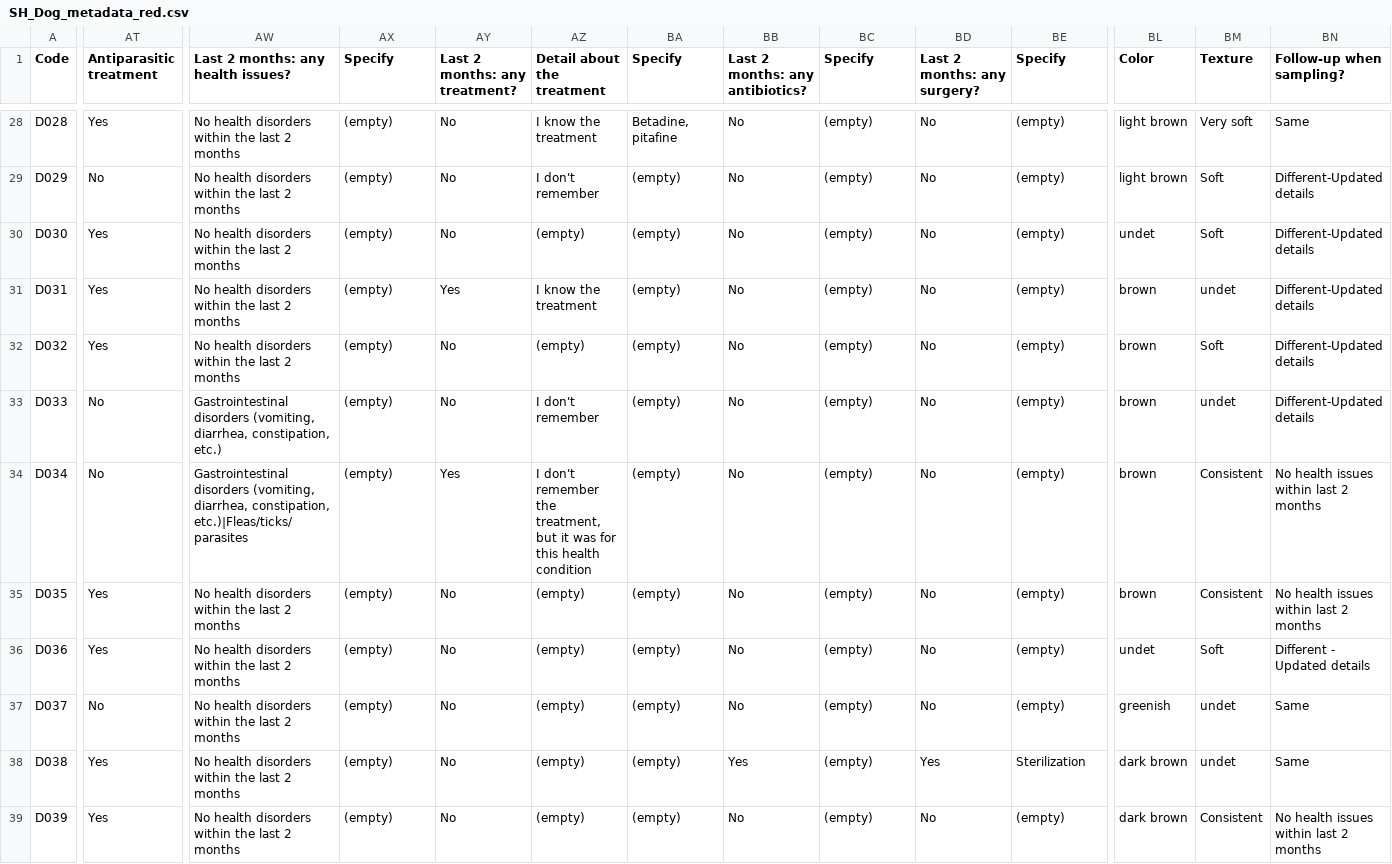
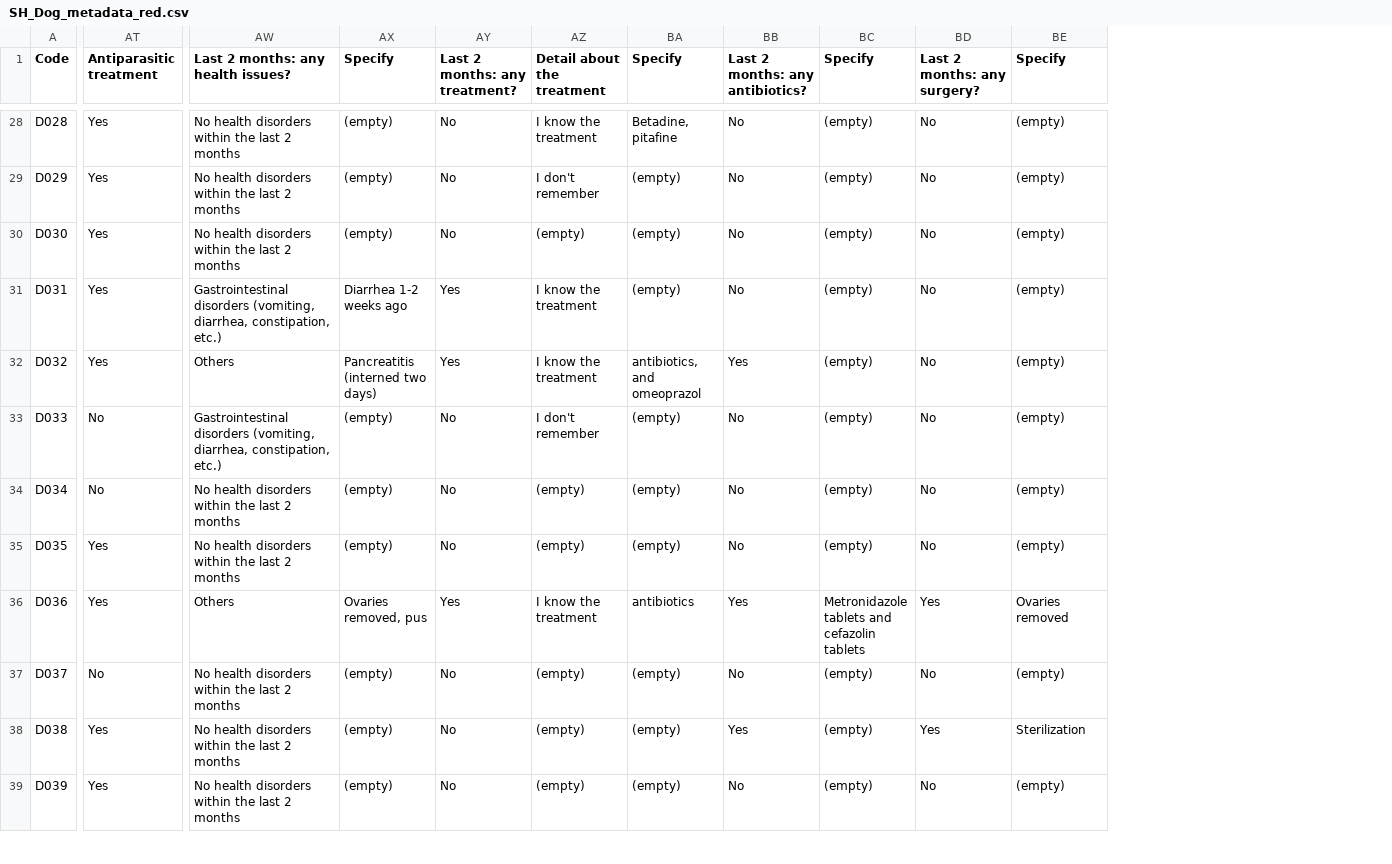
Before and after one commit to BigDataBiology/ShanghaiDogs, a CSV file: data/ShanghaiDogsMetadata/SH_Dog_metadata_red.csv, drawn as a sheet; only a part is shown, gaps mark what is left out; the diff covers the shown part only; the diff names each change by its address in the sheet, - before the commit and + after, or states it on an @@ line.

```diff
--- a/data/ShanghaiDogsMetadata/SH_Dog_metadata_red.csv
+++ b/data/ShanghaiDogsMetadata/SH_Dog_metadata_red.csv
-column BL (Color), rows 28-39: light brown | light brown | undet | brown | brown | brown | brown | brown | undet | greenish | dark brown | dark brown
-column BM (Texture), rows 28-39: Very soft | Soft | Soft | undet | Soft | undet | Consistent | Consistent | Soft | undet | undet | Consistent
-column BN (Follow-up when sampling?), rows 28-39: Same | Different-Updated details | Different-Updated details | Different-Updated details | Different-Updated details | Different-Updated details | No health issues within last 2 months | No health issues within last 2 months | Different - Updated details | Same | Same | No health issues within last 2 months
-AT29 (Antiparasitic treatment): No
+AT29 (Antiparasitic treatment): Yes
-AW31: No health disorders within the last 2 months
+AW31: Gastrointestinal disorders (vomiting, diarrhea, constipation, etc.)
-AX31 (Specify): (empty)
+AX31 (Specify): Diarrhea 1-2 weeks ago
-AW32: No health disorders within the last 2 months
+AW32: Others
-AX32 (Specify): (empty)
+AX32 (Specify): Pancreatitis (interned two days)
-AY32 (Last 2 months: any treatment?): No
+AY32 (Last 2 months: any treatment?): Yes
-AZ32 (Detail about the treatment): (empty)
+AZ32 (Detail about the treatment): I know the treatment
-BA32 (Specify): (empty)
+BA32 (Specify): antibiotics, and omeoprazol
-BB32 (Last 2 months: any antibiotics?): No
+BB32 (Last 2 months: any antibiotics?): Yes
-AW34: Gastrointestinal disorders (vomiting, diarrhea, constipation, etc.)|Fleas/ticks/parasites
+AW34: No health disorders within the last 2 months
-AY34 (Last 2 months: any treatment?): Yes
+AY34 (Last 2 months: any treatment?): No
-AZ34 (Detail about the treatment): I don't remember the treatment, but it was for this health condition
+AZ34 (Detail about the treatment): (empty)
-AW36: No health disorders within the last 2 months
+AW36: Others
-AX36 (Specify): (empty)
+AX36 (Specify): Ovaries removed, pus
-AY36 (Last 2 months: any treatment?): No
+AY36 (Last 2 months: any treatment?): Yes
-AZ36 (Detail about the treatment): (empty)
+AZ36 (Detail about the treatment): I know the treatment
-BA36 (Specify): (empty)
+BA36 (Specify): antibiotics
-BB36 (Last 2 months: any antibiotics?): No
+BB36 (Last 2 months: any antibiotics?): Yes
-BC36 (Specify): (empty)
+BC36 (Specify): Metronidazole tablets and cefazolin tablets
-BD36 (Last 2 months: any surgery?): No
+BD36 (Last 2 months: any surgery?): Yes
-BE36 (Specify): (empty)
+BE36 (Specify): Ovaries removed
```
Also changed, not shown: 41 edited cells elsewhere in this file, data/ShanghaiDogsMetadata/ALL_canid_metadata.csv, data/ShanghaiDogsMetadata/REP_canid_metadata.csv.
